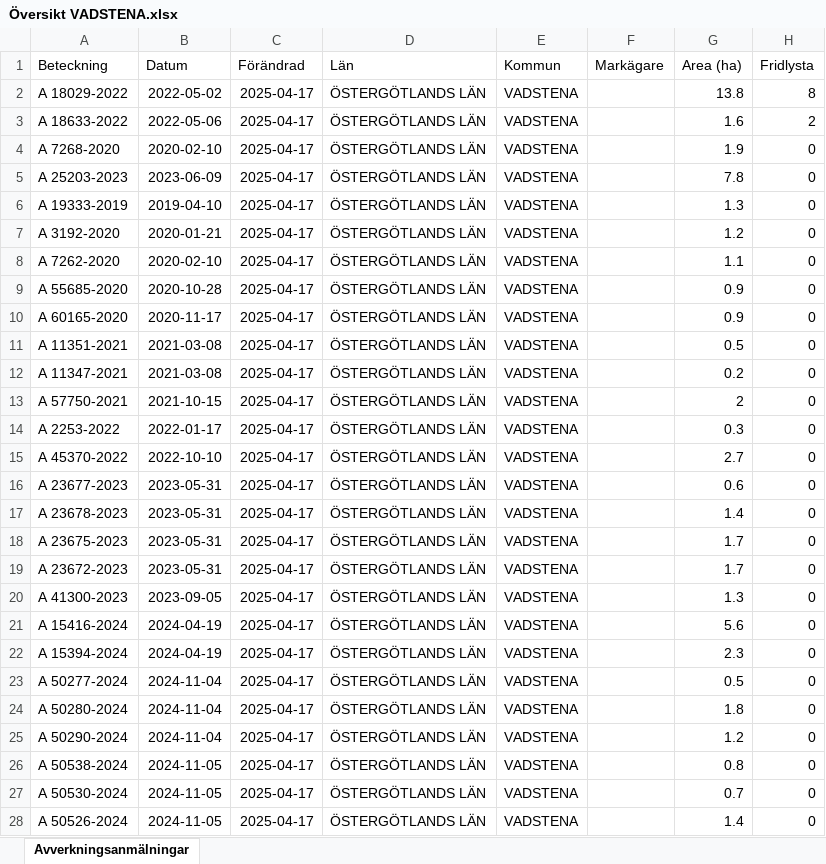
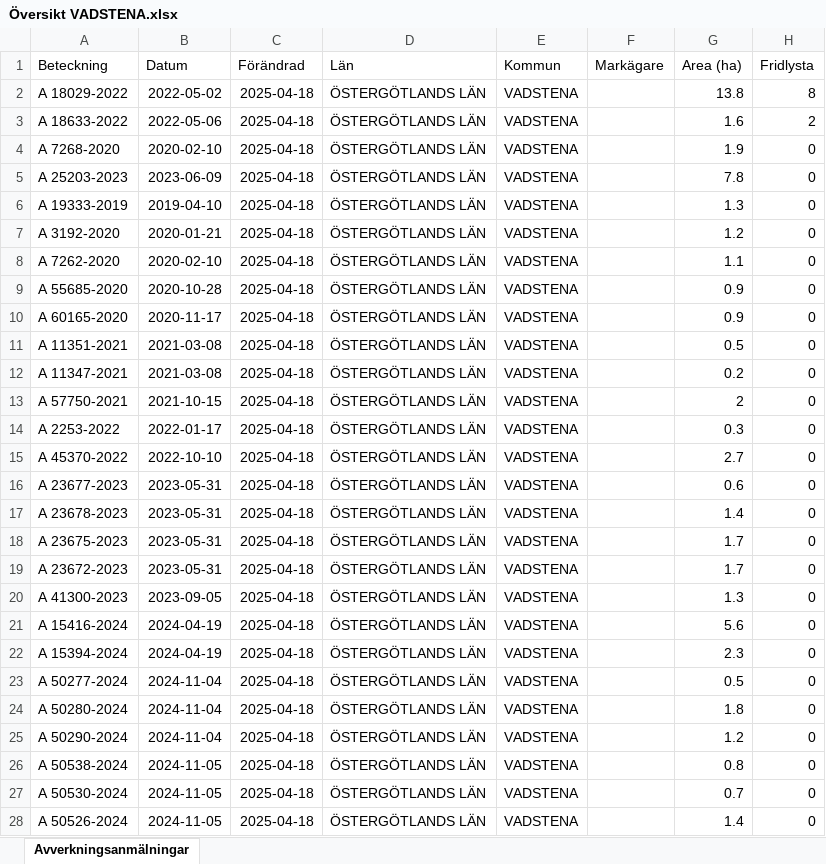
Before and after one commit to klasma/Logging_0584, an Excel workbook: Översikt VADSTENA.xlsx, sheet Avverkningsanmälningar, drawn as a sheet; only a part is shown; values as stored, in another font and other column widths than the file's, no borders; the diff names each change by its address in the sheet, - before the commit and + after, or states it on an @@ line.

```diff
--- a/Översikt VADSTENA.xlsx (sheet Avverkningsanmälningar)
+++ b/Översikt VADSTENA.xlsx (sheet Avverkningsanmälningar)
-C2:C28 (Förändrad): 2025-04-17
+C2:C28 (Förändrad): 2025-04-18
```
Also changed, not shown: artfynd/A 18029-2022 artfynd.xlsx, artfynd/A 18633-2022 artfynd.xlsx, 21 other files.
